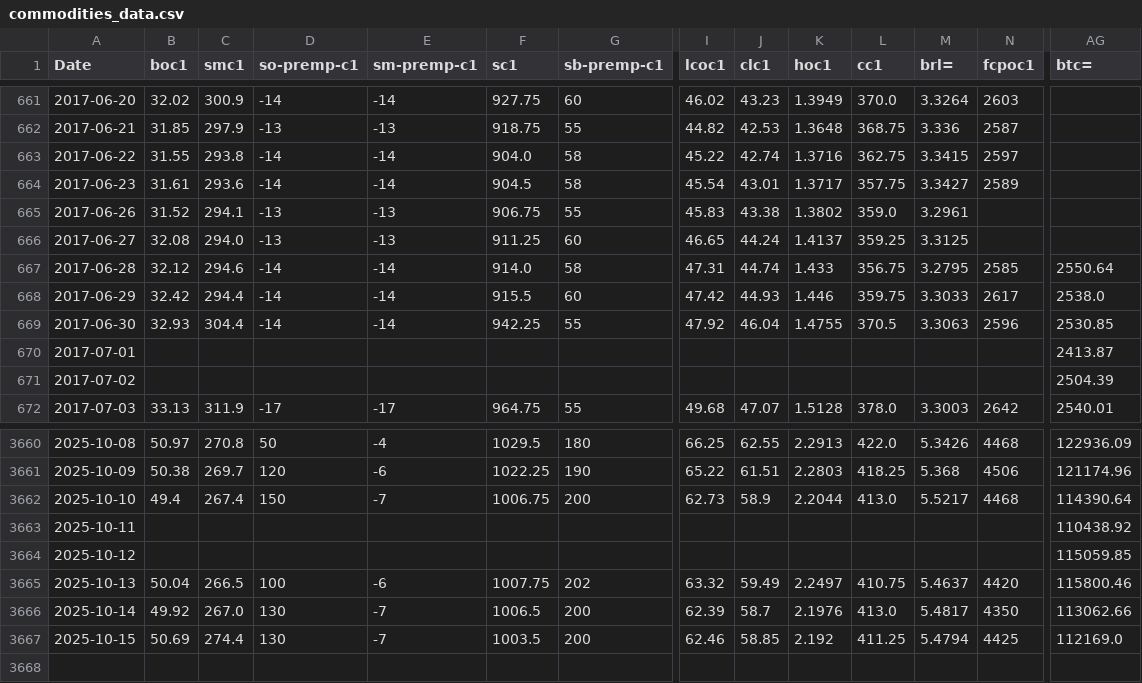
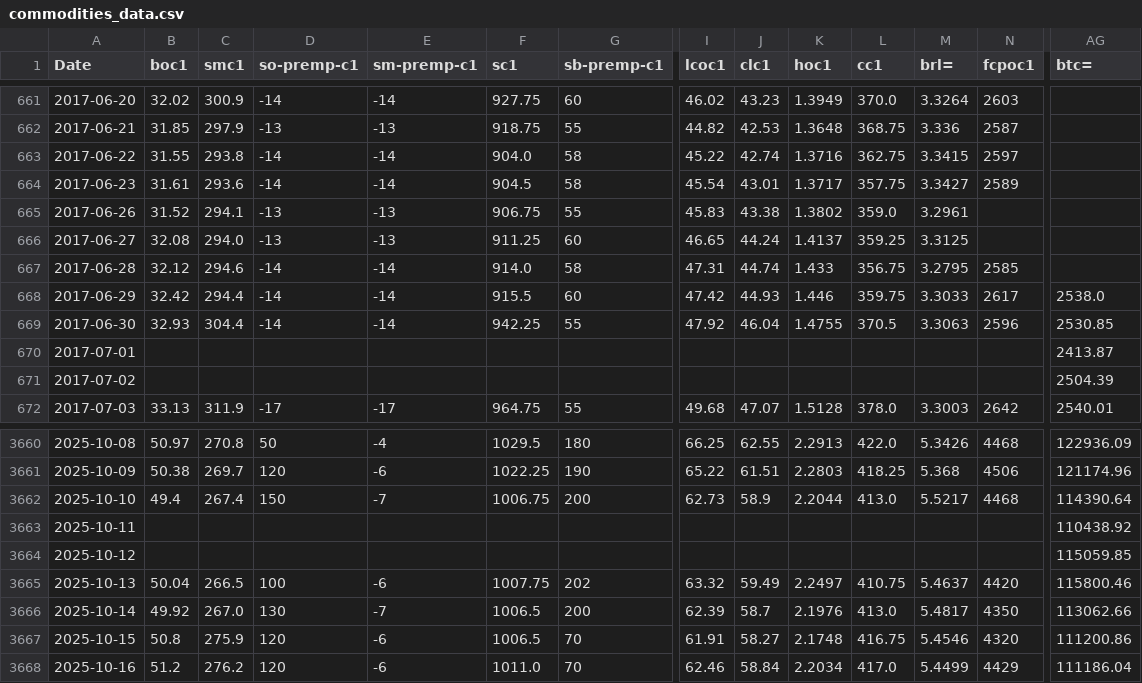
Before and after one commit to rossi-diego/market-monitor, a CSV file: data/commodities_data.csv, drawn as a sheet; only a part is shown, gaps mark what is left out; rows hold the shown columns only; the diff covers the shown part only; the diff names each change by its address in the sheet, - before the commit and + after, or states it on an @@ line.

```diff
--- a/data/commodities_data.csv
+++ b/data/commodities_data.csv
-AG667 (btc=): 2550.64
+AG667 (btc=): (empty)
-B3667 (boc1): 50.69
+B3667 (boc1): 50.8
-C3667 (smc1): 274.4
+C3667 (smc1): 275.9
-D3667 (so-premp-c1): 130
+D3667 (so-premp-c1): 120
-E3667 (sm-premp-c1): -7
+E3667 (sm-premp-c1): -6
-F3667 (sc1): 1003.5
+F3667 (sc1): 1006.5
-G3667 (sb-premp-c1): 200
+G3667 (sb-premp-c1): 70
-I3667 (lcoc1): 62.46
+I3667 (lcoc1): 61.91
-J3667 (clc1): 58.85
+J3667 (clc1): 58.27
-K3667 (hoc1): 2.192
+K3667 (hoc1): 2.1748
-L3667 (cc1): 411.25
+L3667 (cc1): 416.75
-M3667 (brl=): 5.4794
+M3667 (brl=): 5.4546
-N3667 (fcpoc1): 4425
+N3667 (fcpoc1): 4320
-AG3667 (btc=): 112169.0
+AG3667 (btc=): 111200.86
+row 3668: 2025-10-16 | 51.2 | 276.2 | 120 | -6 | 1011.0 | 70 | 62.46 | 58.84 | 2.2034 | 417.0 | 5.4499 | 4429 | 111186.04
```
Also changed, not shown: 13 edited cells elsewhere in this file, data/sbo_basis_data.csv.
